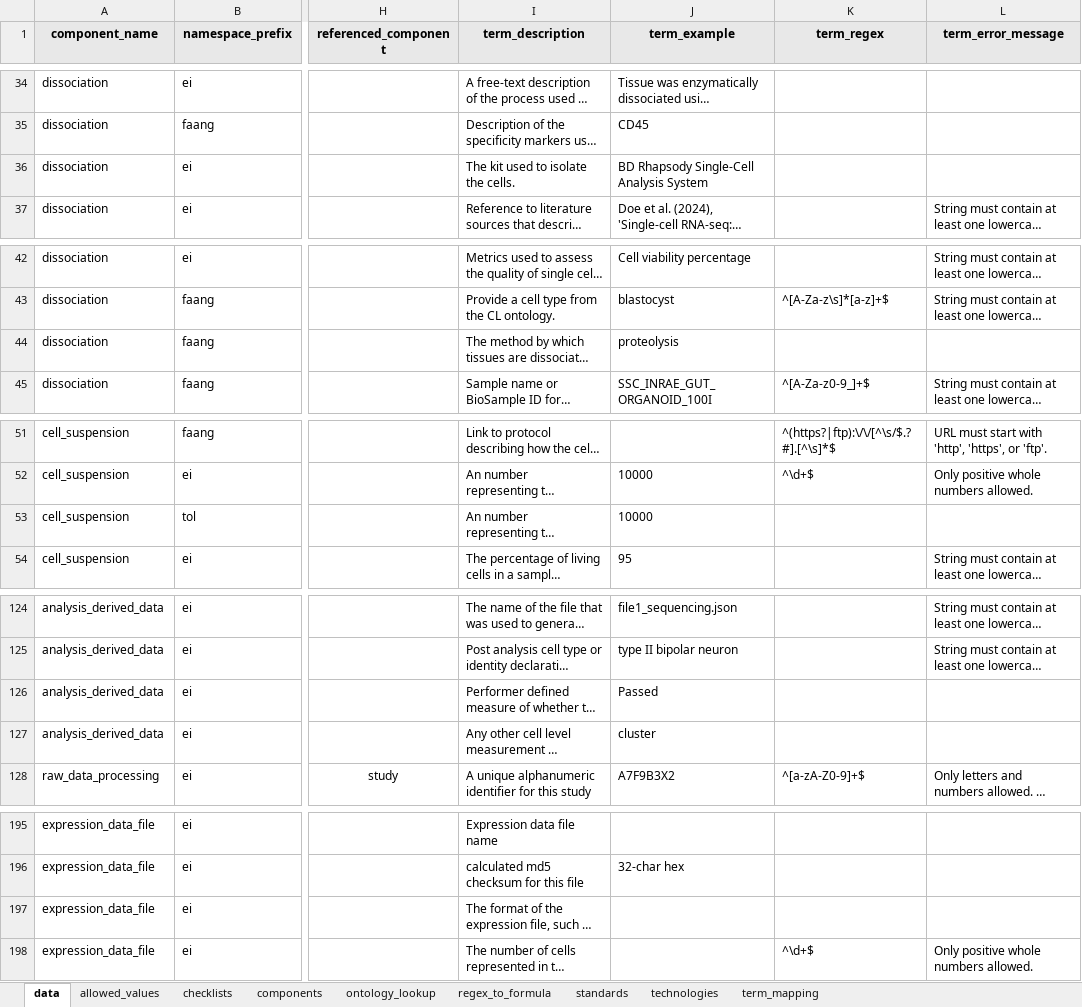
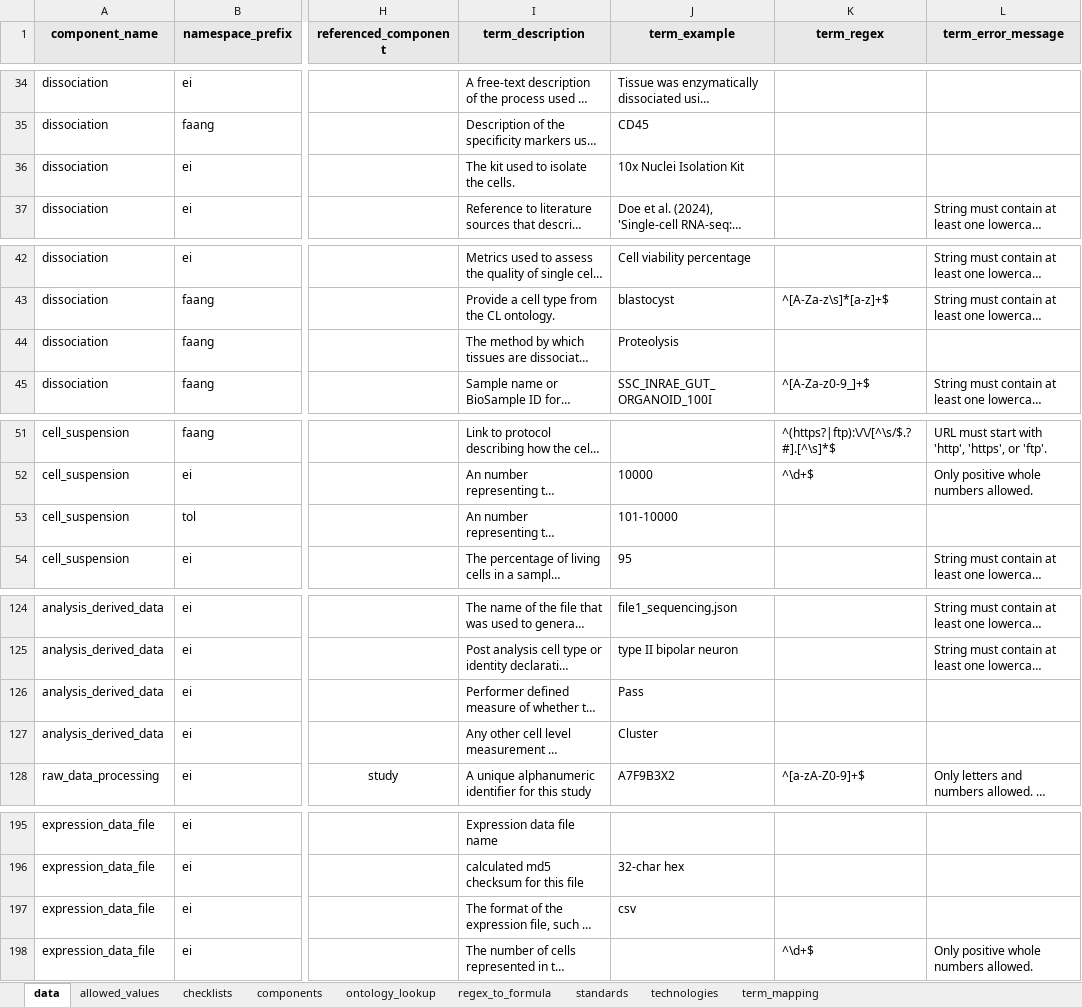
Before and after one commit to TGAC/COPO-schemas, an Excel workbook: single_cell/singlecell_schema_main_v0.4.xlsx, sheet data, drawn as a sheet; only a part is shown, gaps mark what is left out; long unchanged cells end in …; values as stored, in another font and other column widths than the file's, no borders; the diff covers the shown part only; the diff names each change by its address in the sheet, - before the commit and + after, or states it on an @@ line.

Commit message:
Updated provided examples ; Added v0.4 .yaml and .json files

```diff
--- a/single_cell/singlecell_schema_main_v0.4.xlsx (sheet data)
+++ b/single_cell/singlecell_schema_main_v0.4.xlsx (sheet data)
-J36 (term_example): BD Rhapsody Single-Cell Analysis System
+J36 (term_example): 10x Nuclei Isolation Kit
-J44 (term_example): proteolysis
+J44 (term_example): Proteolysis
-J53 (term_example): 10000
+J53 (term_example): 101-10000
-J126 (term_example): Passed
+J126 (term_example): Pass
-J127 (term_example): cluster
+J127 (term_example): Cluster
-J197 (term_example): (empty)
+J197 (term_example): csv
```
Also changed, not shown: 14 edited cells elsewhere in this sheet, sheet allowed_values, 4 other files.
